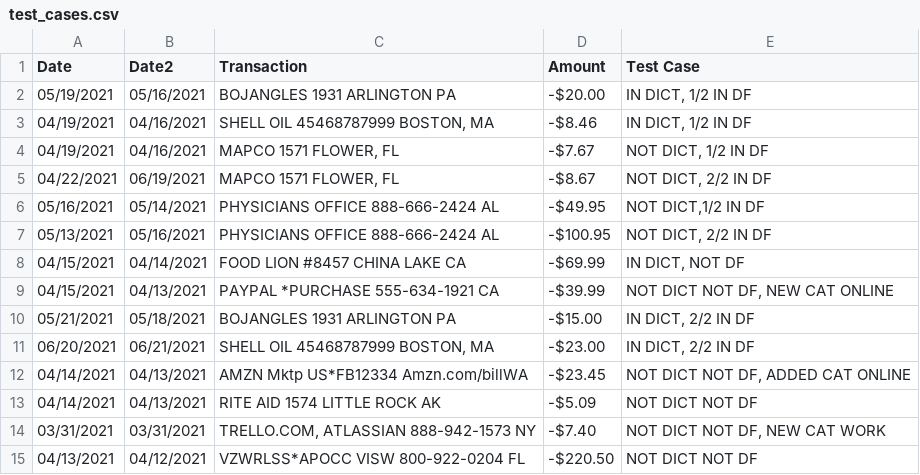
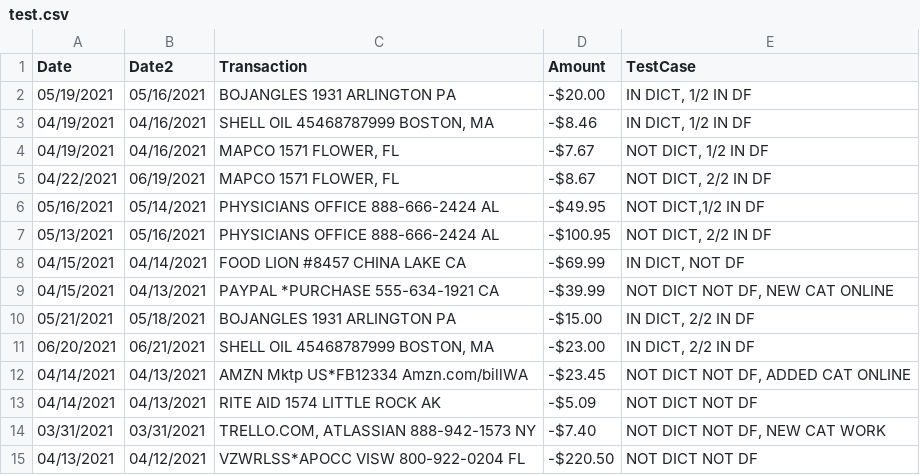
Before and after one commit to ph1-618O/clover, a CSV file: data/test.csv (was data/test_cases.csv), drawn as a sheet.

```diff
--- a/data/test_cases.csv
+++ b/data/test.csv
@@ -1,2 +1,2 @@
-Date,Date2,Transaction,Amount,Test Case
+Date,Date2,Transaction,Amount,TestCase
 05/19/2021,05/16/2021,BOJANGLES 1931 ARLINGTON PA,-$20.00,"IN DICT, 1/2 IN DF"
```
Also changed, not shown: 1 other file.
